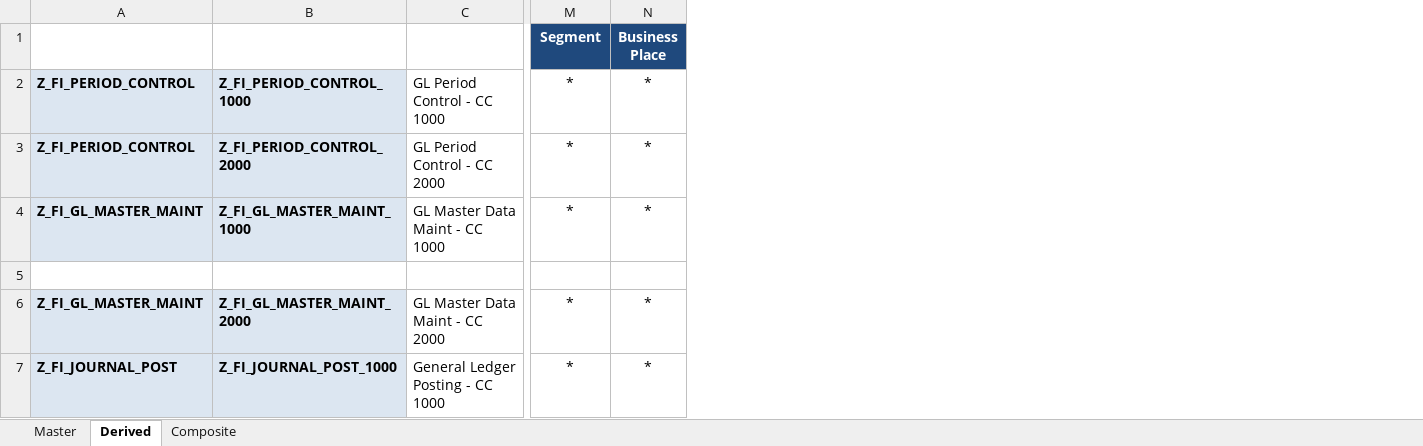
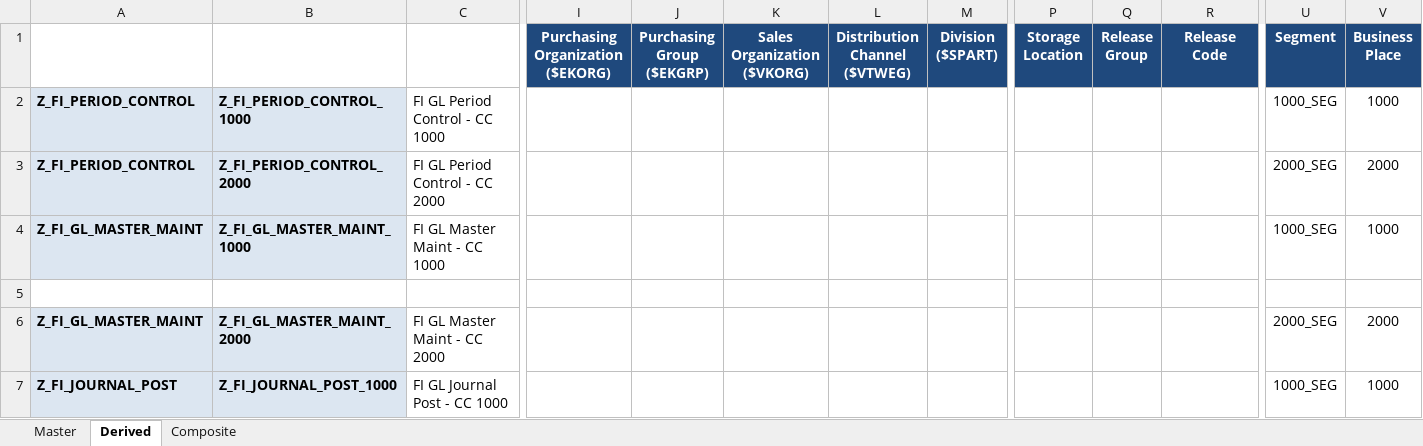
Before and after one commit to luongdk18/SAPABAP, an Excel workbook: excel-templates/Template_Role.xlsx, sheet Derived, drawn as a sheet; only a part is shown, gaps mark what is left out; values as stored, in another font and other column widths than the file's, no borders; removed rows and columns are numbered as before the commit, all else as after; the diff covers the shown part only; the diff names each change by its address in the sheet, - before the commit and + after, or states it on an @@ line.

```diff
--- a/excel-templates/Template_Role.xlsx (sheet Derived)
+++ b/excel-templates/Template_Role.xlsx (sheet Derived)
-column C, rows 2-7: GL Period Control - CC 1000 | GL Period Control - CC 2000 | GL Master Data Maint - CC 1000 |  | GL Master Data Maint - CC 2000 | General Ledger Posting - CC 1000
+column C, rows 2-7: FI GL Period Control - CC 1000 | FI GL Period Control - CC 2000 | FI GL Master Maint - CC 1000 |  | FI GL Master Maint - CC 2000 | FI GL Journal Post - CC 1000
+column I (Purchasing Organization ($EKORG)), empty
+column J (Purchasing Group ($EKGRP)), empty
+column K (Sales Organization ($VKORG)), empty
+column L (Distribution Channel ($VTWEG)), empty
+column M (Division ($SPART)), empty
+column P (Storage Location), empty
+column Q (Release Group), empty
+column R (Release Code), empty
-U2 (Segment): *
+U2 (Segment): 1000_SEG
-V2 (Business Place): *
+V2 (Business Place): 1000
-U3 (Segment): *
+U3 (Segment): 2000_SEG
-V3 (Business Place): *
+V3 (Business Place): 2000
-U4 (Segment): *
+U4 (Segment): 1000_SEG
-V4 (Business Place): *
+V4 (Business Place): 1000
-U6 (Segment): *
+U6 (Segment): 2000_SEG
-V6 (Business Place): *
+V6 (Business Place): 2000
-U7 (Segment): *
+U7 (Segment): 1000_SEG
-V7 (Business Place): *
+V7 (Business Place): 1000
```
Also changed, not shown: 21 added rows and 24 edited cells elsewhere in this sheet, sheet Master, sheet Composite, excel-templates/Template_User.xlsx, 38 other files.
